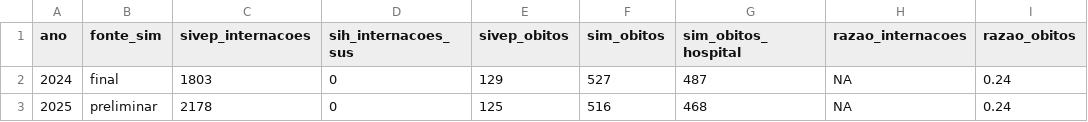
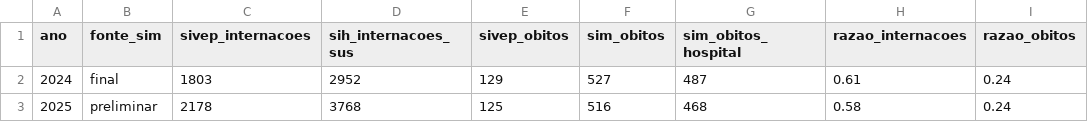
Before and after one commit to valentim1979/virus-respiratorios, a CSV file: tabelas/sensibilidade_resumo.csv, drawn as a sheet; only a part is shown; the diff names each change by its address in the sheet, - before the commit and + after, or states it on an @@ line.

```diff
--- a/tabelas/sensibilidade_resumo.csv
+++ b/tabelas/sensibilidade_resumo.csv
-D2 (sih_internacoes_sus): 0
+D2 (sih_internacoes_sus): 2952
-H2 (razao_internacoes): NA
+H2 (razao_internacoes): 0.61
-D3 (sih_internacoes_sus): 0
+D3 (sih_internacoes_sus): 3768
-H3 (razao_internacoes): NA
+H3 (razao_internacoes): 0.58
```
Also changed, not shown: tabelas/sensibilidade_sivep_sih_sim.csv.
